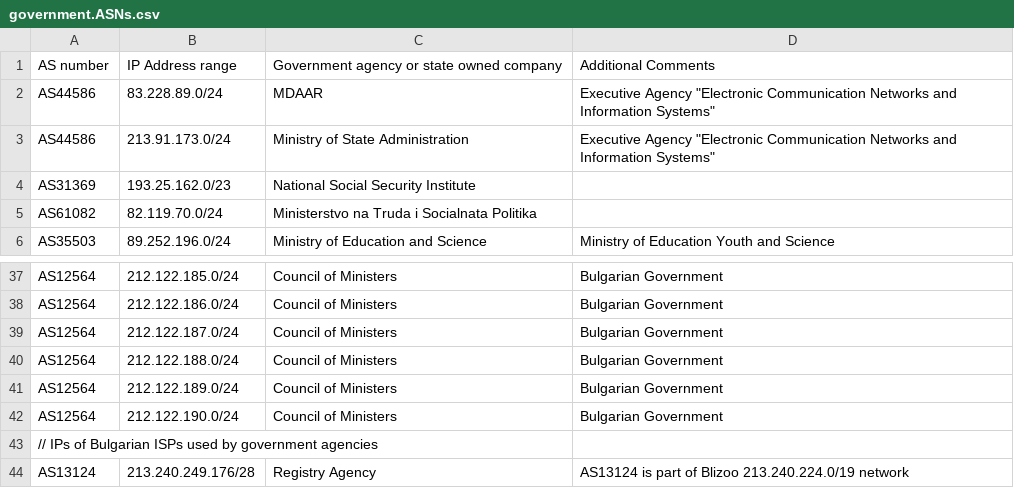
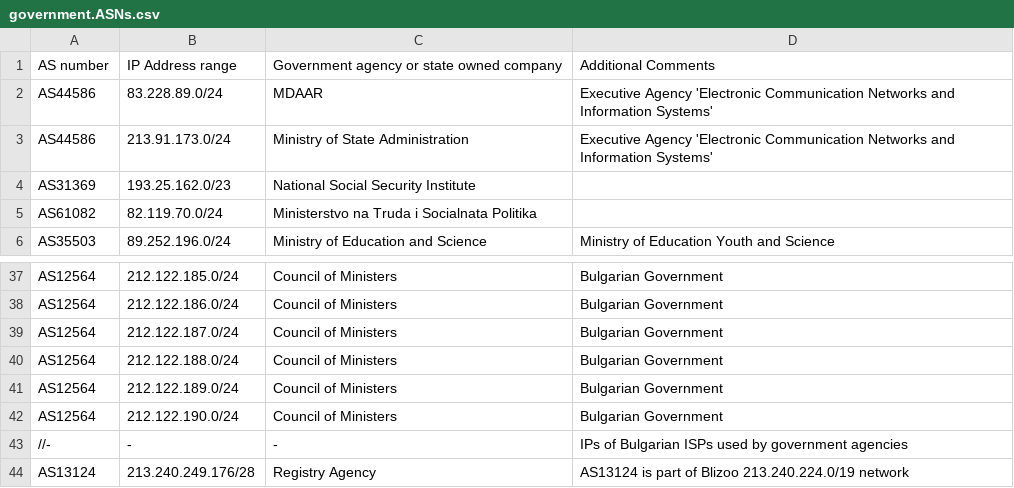
Before and after one commit to obshtestvo/bgwikigovedits, a CSV file: government.ASNs.csv, drawn as a sheet; only a part is shown, gaps mark what is left out; removed rows and columns are numbered as before the commit, all else as after; the diff names each change by its address in the sheet, - before the commit and + after, or states it on an @@ line.

Commit message:
make github happy with the csv

```diff
--- a/government.ASNs.csv
+++ b/government.ASNs.csv
-D2:D3: Executive Agency "Electronic Communication Networks and Information Systems"
+D2:D3: Executive Agency 'Electronic Communication Networks and Information Systems'
-row 43: // IPs of Bulgarian ISPs used by government agencies
+row 43: //- | - | - | IPs of Bulgarian ISPs used by government agencies
```
